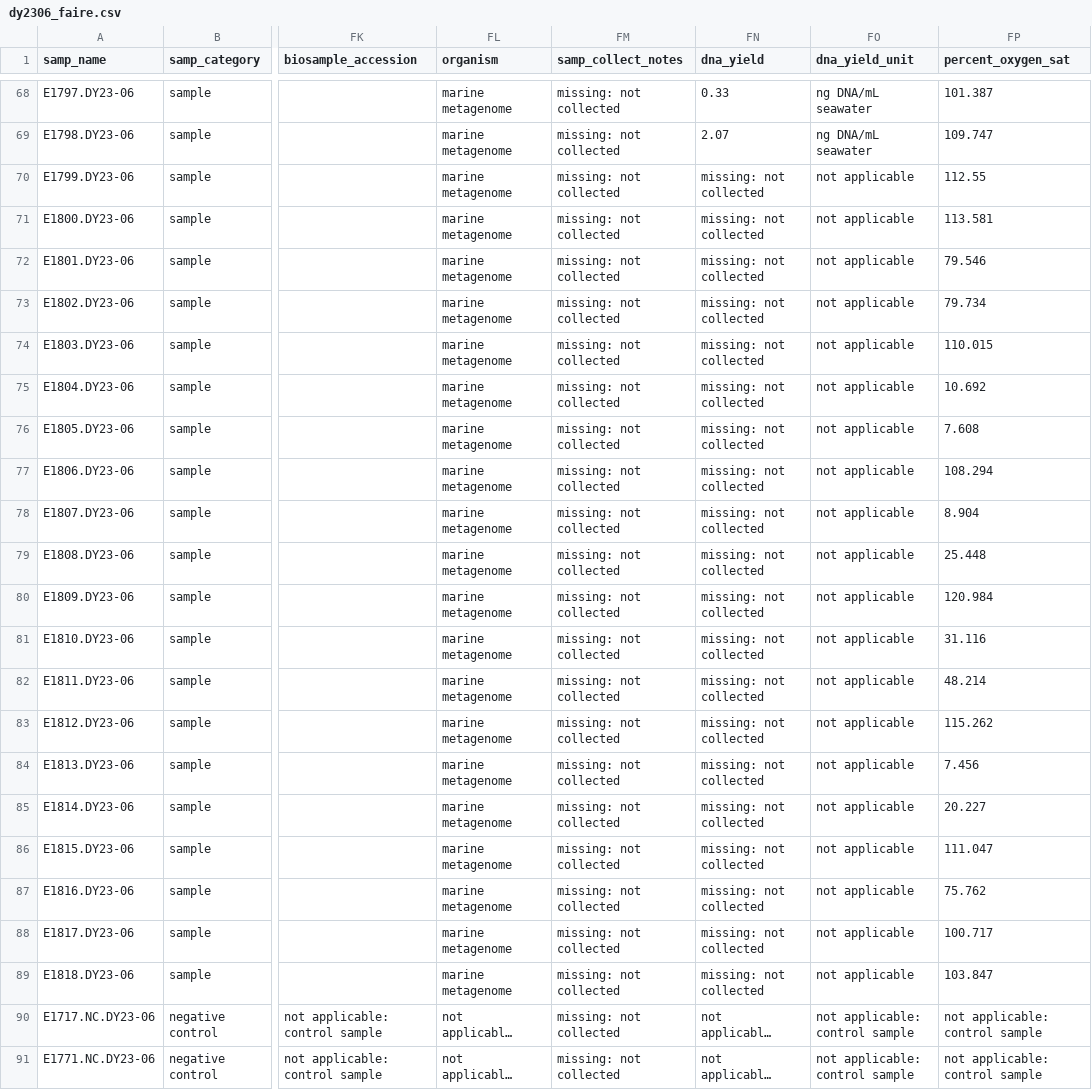
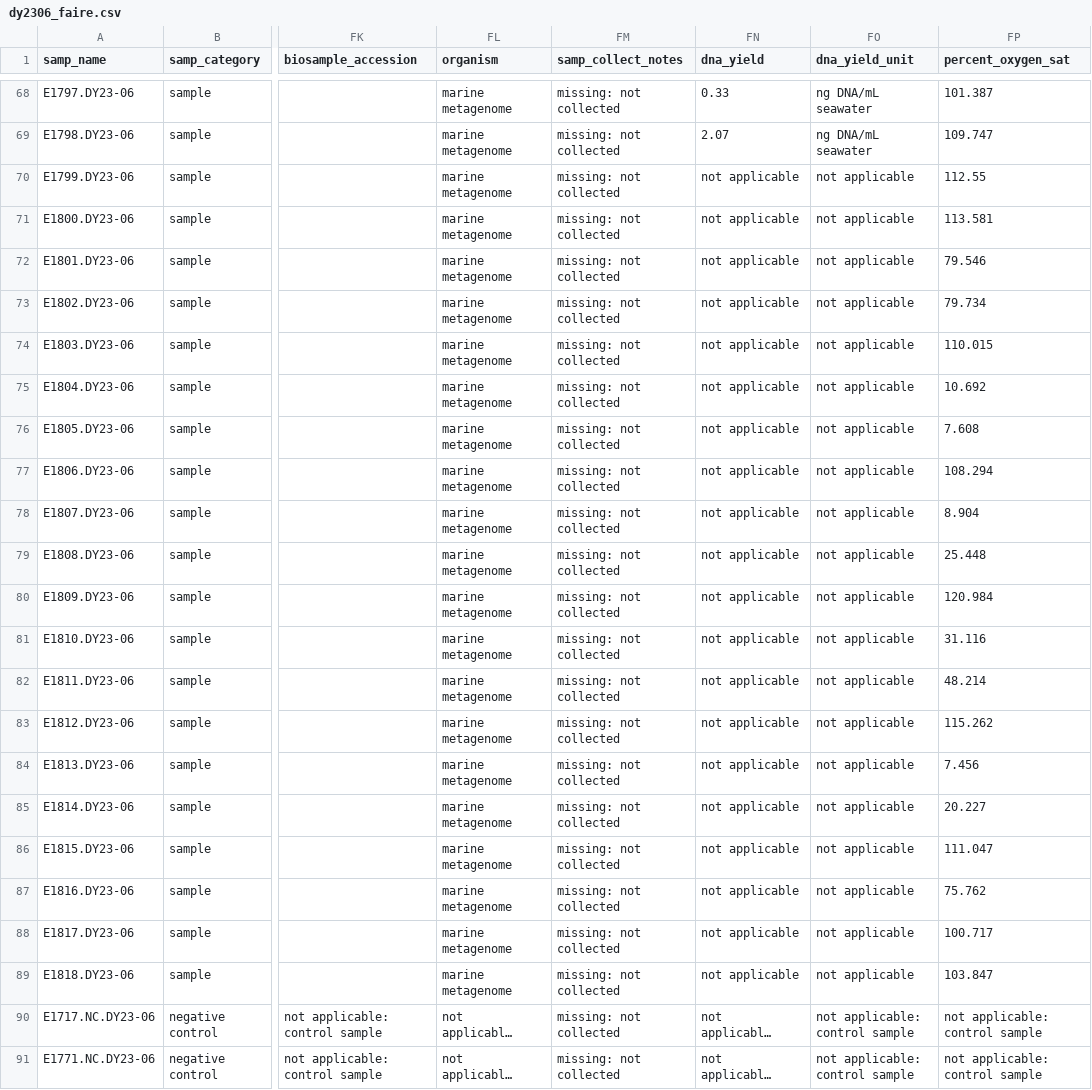
Before and after one commit to NOAA-PMEL/FAIRe-Mapping, a CSV file: projects/EcoFoci/dy2306/data/dy2306_faire.csv, drawn as a sheet; only a part is shown, gaps mark what is left out; long unchanged cells end in …; the diff names each change by its address in the sheet, - before the commit and + after, or states it on an @@ line.

Commit message:
update EcoFoci SampleMetadata

```diff
--- a/projects/EcoFoci/dy2306/data/dy2306_faire.csv
+++ b/projects/EcoFoci/dy2306/data/dy2306_faire.csv
-FN70:FN89 (dna_yield): missing: not collected
+FN70:FN89 (dna_yield): not applicable
```
Also changed, not shown: projects/EcoFoci/dy2012/data/dy2012_faire.csv, projects/EcoFoci/dy2206/data/dy2206_faire.csv, 1 other file.
